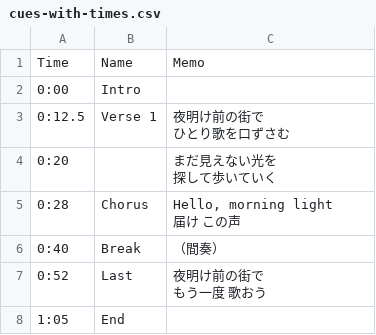
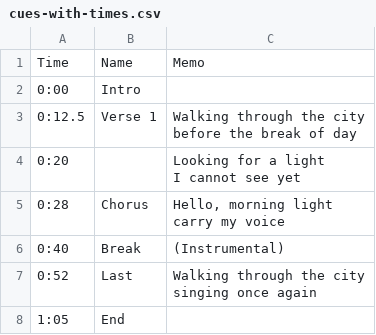
Before and after one commit to hugesesame/show-tracks, a CSV file: public/samples/cues-with-times.csv, drawn as a sheet.

```diff
--- a/public/samples/cues-with-times.csv
+++ b/public/samples/cues-with-times.csv
@@ -2,11 +2,11 @@
 0:00,Intro,
-0:12.5,Verse 1,"夜明け前の街で
-ひとり歌を口ずさむ"
-0:20,,"まだ見えない光を
-探して歩いていく"
-0:28,Chorus,"Hello, morning light
-届け この声"
-0:40,Break,（間奏）
-0:52,Last,"夜明け前の街で
-もう一度 歌おう"
+0:12.5,Verse 1,"Walking through the city
+before the break of day"
+0:20,,"Looking for a light
+I cannot see yet"
+0:28,Chorus,"Hello, morning light
+carry my voice"
+0:40,Break,(Instrumental)
+0:52,Last,"Walking through the city
+singing once again"
 1:05,End,
```
Also changed, not shown: public/samples/memos-in-order.csv, 1 other file.
